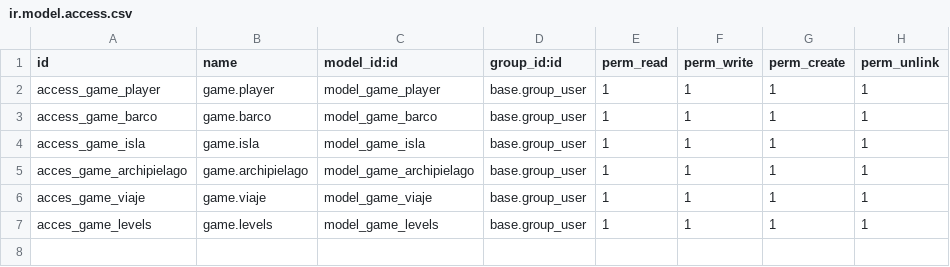
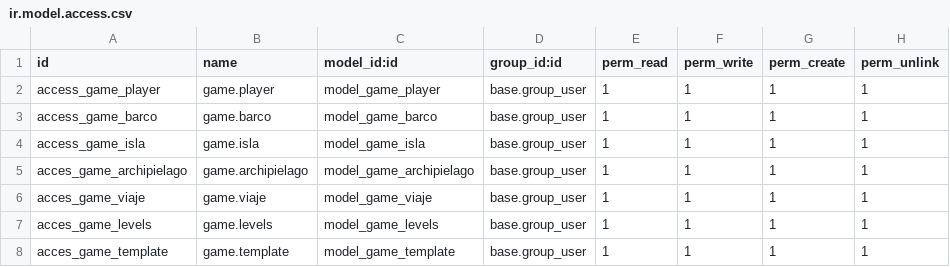
Before and after one commit to Crespuig/Game_Odoo, a CSV file: security/ir.model.access.csv, drawn as a sheet; the diff names each change by its address in the sheet, - before the commit and + after, or states it on an @@ line.

Commit message:
agregados templates y intento de botón agregarIslaAJugardor

```diff
--- a/security/ir.model.access.csv
+++ b/security/ir.model.access.csv
+row 8: acces_game_template | game.template | model_game_template | base.group_user | 1 | 1 | 1 | 1
```
Also changed, not shown: 3 other files.
